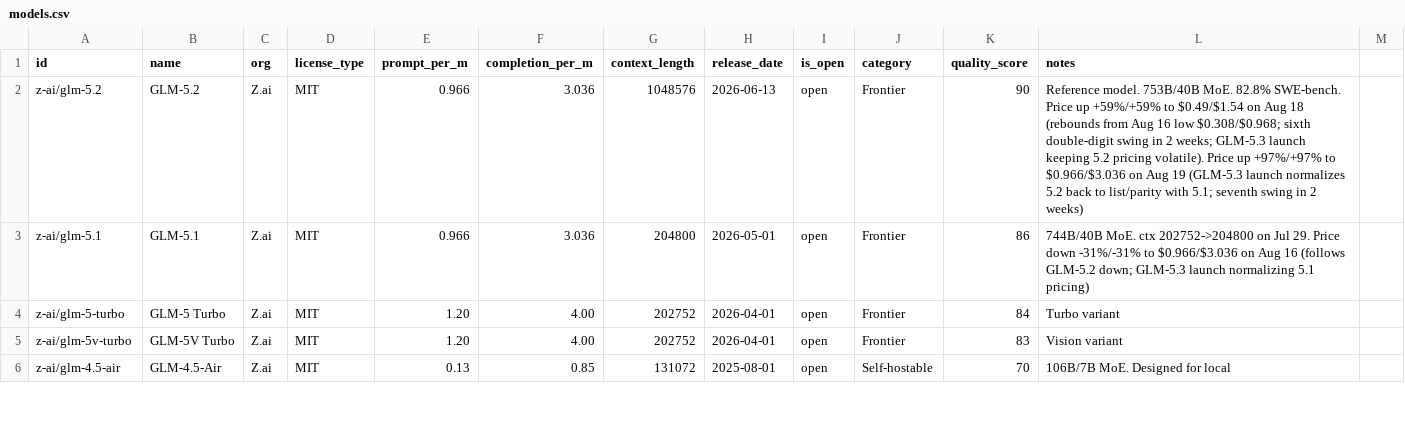
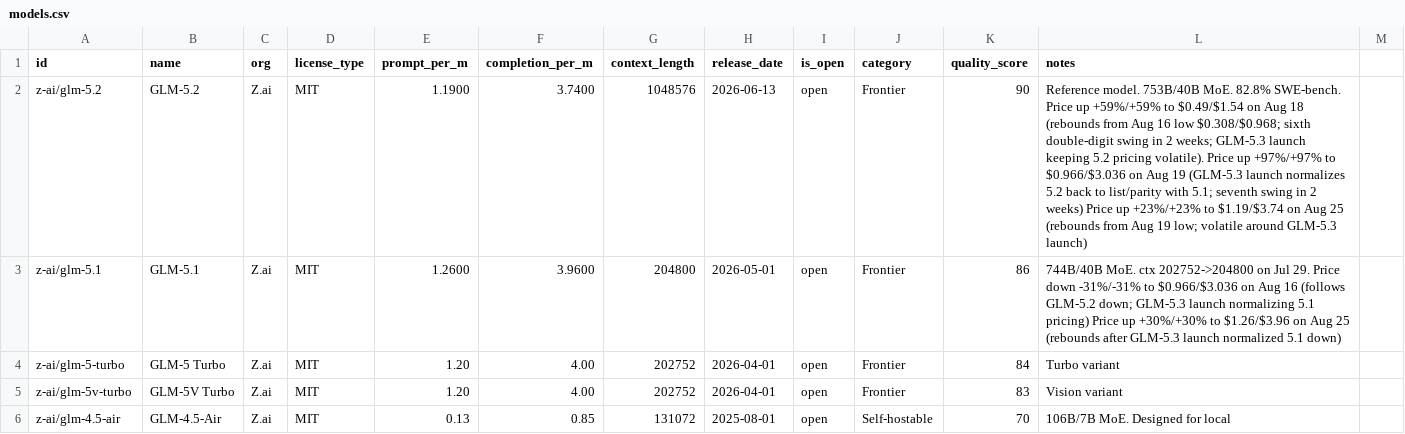
Before and after one commit to startakovsky/llm-model-tracker, a CSV file: models.csv, drawn as a sheet; only a part is shown; the diff covers the shown part only.

```diff
--- a/models.csv
+++ b/models.csv
@@ -1,4 +1,4 @@
 id,name,org,license_type,prompt_per_m,completion_per_m,context_length,release_date,is_open,category,quality_score,notes
-z-ai/glm-5.2,GLM-5.2,Z.ai,MIT,0.966,3.036,1048576,2026-06-13,open,Frontier,90,Reference model. 753B/40B MoE. 82.8% SWE-bench. Price up +59%/+59% to $0.49/$1.54 on Aug 18 (rebounds from Aug 16 low $0.308/$0.968; sixth double-digit swing in 2 weeks; GLM-5.3 launch keeping 5.2 pricing volatile). Price up +97%/+97% to $0.966/$3.036 on Aug 19 (GLM-5.3 launch normalizes 5.2 back to list/parity with 5.1; seventh swing in 2 weeks)
-z-ai/glm-5.1,GLM-5.1,Z.ai,MIT,0.966,3.036,204800,2026-05-01,open,Frontier,86,744B/40B MoE. ctx 202752->204800 on Jul 29. Price down -31%/-31% to $0.966/$3.036 on Aug 16 (follows GLM-5.2 down; GLM-5.3 launch normalizing 5.1 pricing)
+z-ai/glm-5.2,GLM-5.2,Z.ai,MIT,1.1900,3.7400,1048576,2026-06-13,open,Frontier,90,Reference model. 753B/40B MoE. 82.8% SWE-bench. Price up +59%/+59% to $0.49/$1.54 on Aug 18 (rebounds from Aug 16 low $0.308/$0.968; sixth double-digit swing in 2 weeks; GLM-5.3 launch keeping 5.2 pricing volatile). Price up +97%/+97% to $0.966/$3.036 on Aug 19 (GLM-5.3 launch normalizes 5.2 back to list/parity with 5.1; seventh swing in 2 weeks) Price up +23%/+23% to $1.19/$3.74 on Aug 25 (rebounds from Aug 19 low; volatile around GLM-5.3 launch)
+z-ai/glm-5.1,GLM-5.1,Z.ai,MIT,1.2600,3.9600,204800,2026-05-01,open,Frontier,86,744B/40B MoE. ctx 202752->204800 on Jul 29. Price down -31%/-31% to $0.966/$3.036 on Aug 16 (follows GLM-5.2 down; GLM-5.3 launch normalizing 5.1 pricing) Price up +30%/+30% to $1.26/$3.96 on Aug 25 (rebounds after GLM-5.3 launch normalized 5.1 down)
 z-ai/glm-5-turbo,GLM-5 Turbo,Z.ai,MIT,1.20,4.00,202752,2026-04-01,open,Frontier,84,Turbo variant
```
Also changed, not shown: 21 edited cells elsewhere in this file, 5 other files.
